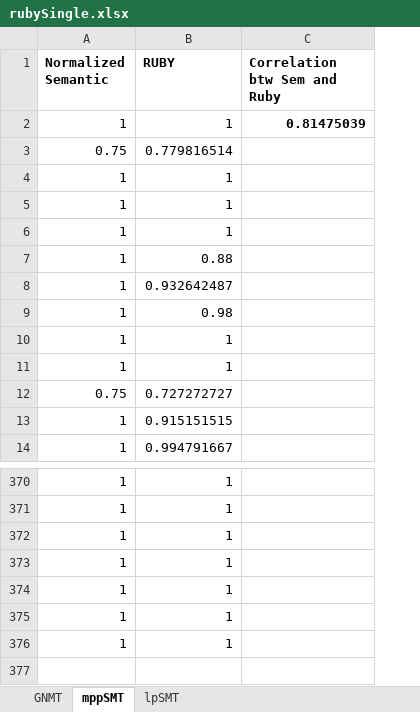
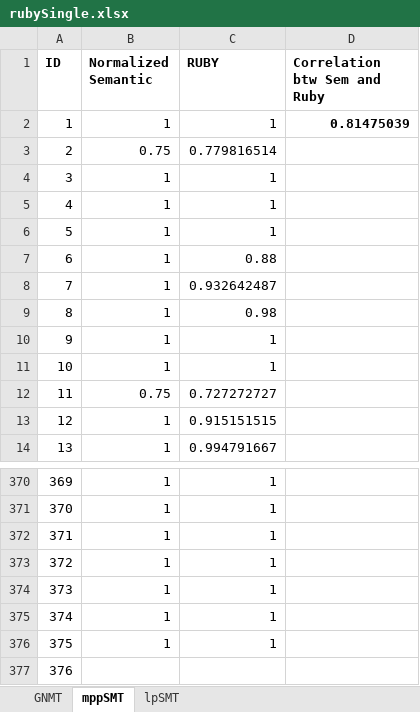
Before and after one commit to doubleblindBleu/studyBLEU, an Excel workbook: rubySingle.xlsx, sheet mppSMT, drawn as a sheet; only a part is shown, gaps mark what is left out; values as stored, in another font and other column widths than the file's, no borders; the diff names each change by its address in the sheet, - before the commit and + after, or states it on an @@ line.

```diff
--- a/rubySingle.xlsx (sheet mppSMT)
+++ b/rubySingle.xlsx (sheet mppSMT)
+column A (ID), rows 2-14: 1 | 2 | 3 | 4 | 5 | 6 | 7 | 8 | 9 | 10 | 11 | 12 | 13; rows 370-376: 369 | 370 | 371 | 372 | 373 | 374 | 375
+row 377: 376
```
Also changed, not shown: sheet lpSMT, formulas that keep their value, rubyCross.xlsx, 7 other files.
